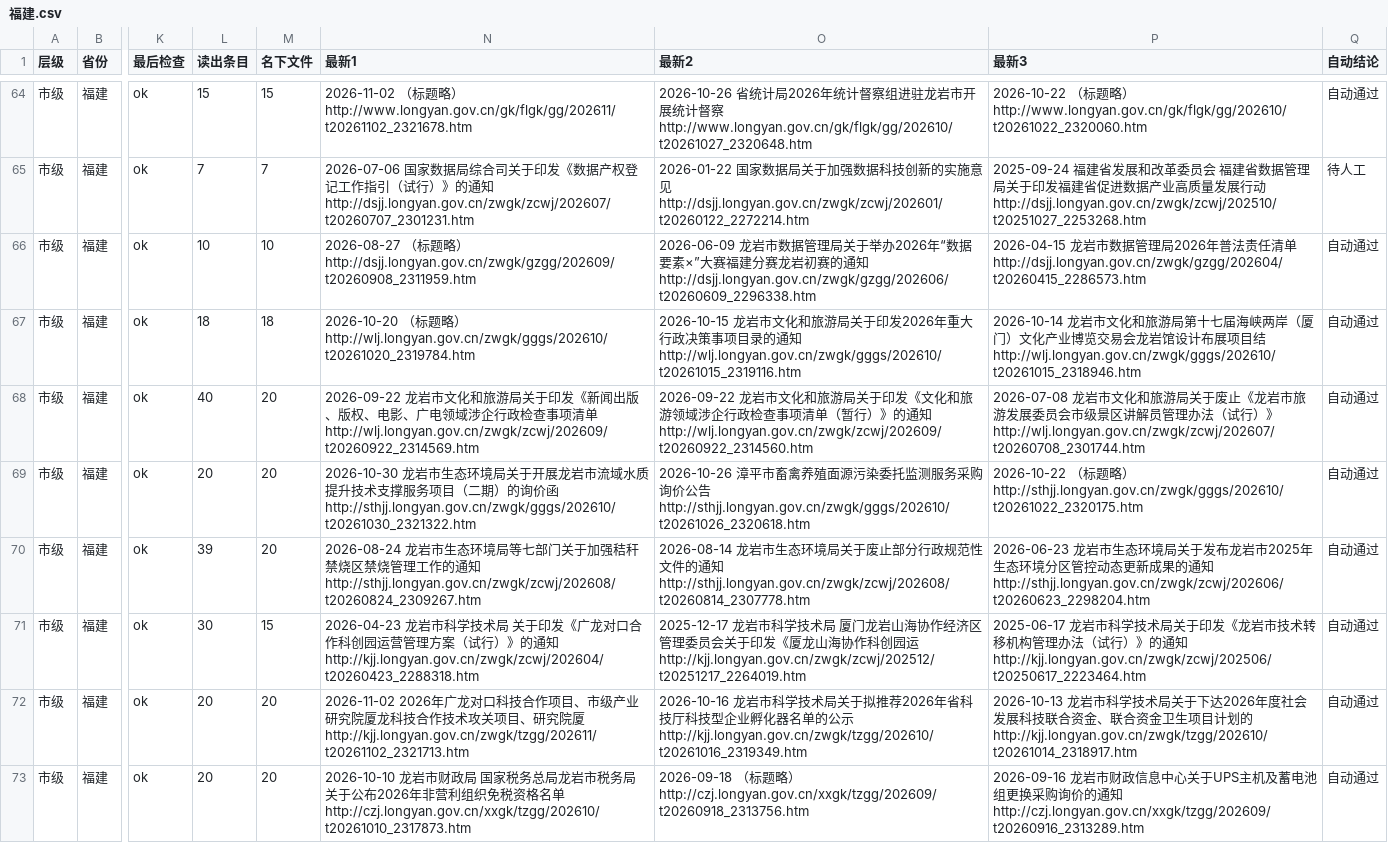
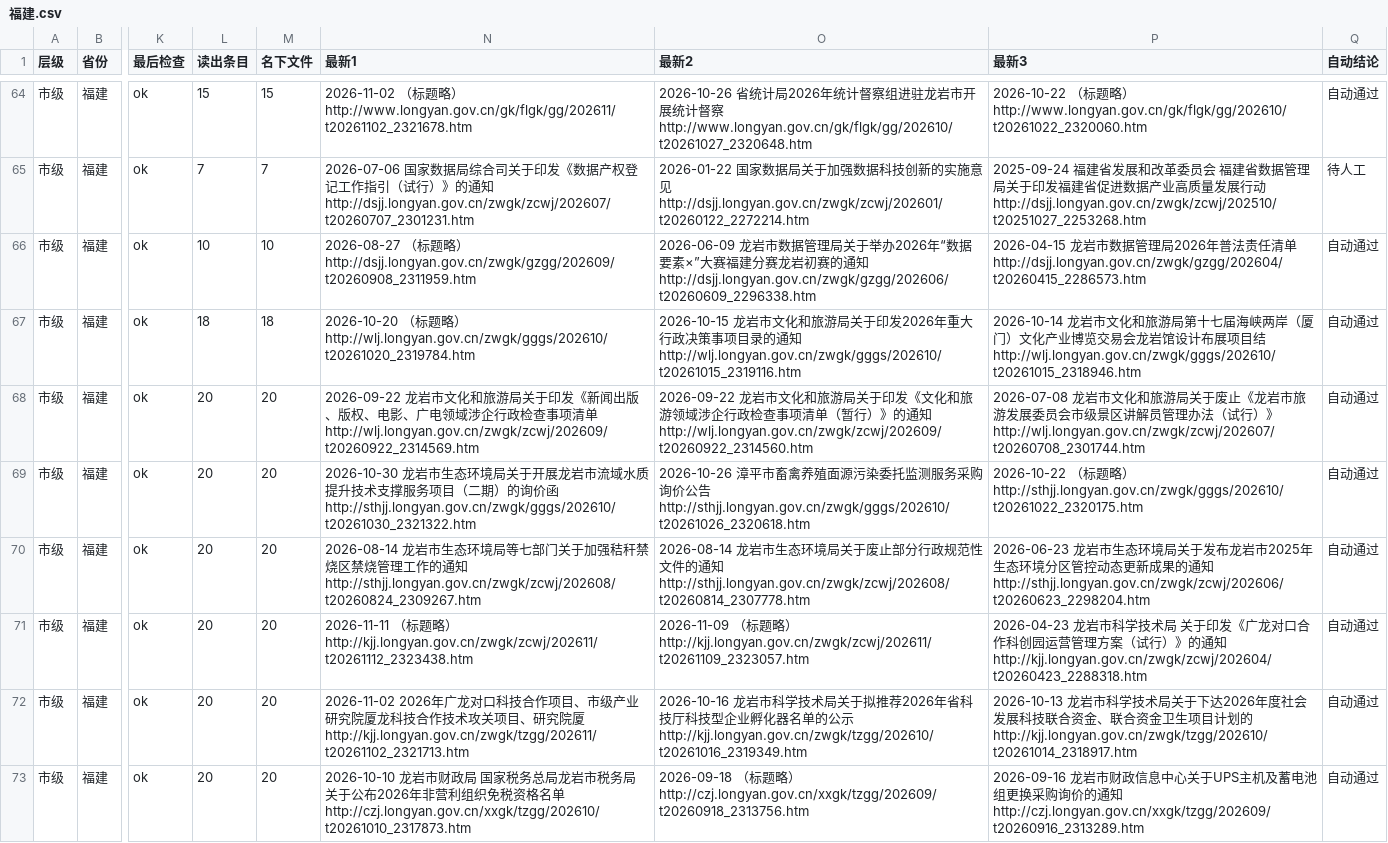
Before and after one commit to wanglei581/youju, a CSV file: docs/数据来源/全国覆盖/抽查/市级/福建.csv, drawn as a sheet; only a part is shown, gaps mark what is left out; the diff covers the shown part only; the diff names each change by its address in the sheet, - before the commit and + after, or states it on an @@ line.

```diff
--- a/docs/数据来源/全国覆盖/抽查/市级/福建.csv
+++ b/docs/数据来源/全国覆盖/抽查/市级/福建.csv
-L68 (读出条目): 40
+L68 (读出条目): 20
-L70 (读出条目): 39
+L70 (读出条目): 20
-N70 (最新1): 2026-08-24 龙岩…
+N70 (最新1): 2026-08-14 龙岩…
-L71 (读出条目): 30
+L71 (读出条目): 20
-M71 (名下文件): 15
+M71 (名下文件): 20
-N71 (最新1): 2026-04-23 龙岩市科学技术局 关于印发《广龙对口合作科创园运营管理方案（试行）》的通知 http://kjj.longyan.gov.cn/zwgk/zcwj/202604/t20260423_2288318.htm
+N71 (最新1): 2026-11-11 （标题略） http://kjj.longyan.gov.cn/zwgk/zcwj/202611/t20261112_2323438.htm
-O71 (最新2): 2025-12-17 龙岩市科学技术局 厦门龙岩山海协作经济区管理委员会关于印发《厦龙山海协作科创园运 http://kjj.longyan.gov.cn/zwgk/zcwj/202512/t20251217_2264019.htm
+O71 (最新2): 2026-11-09 （标题略） http://kjj.longyan.gov.cn/zwgk/zcwj/202611/t20261109_2323057.htm
-P71 (最新3): 2025-06-17 龙岩市科学技术局关于印发《龙岩市技术转移机构管理办法（试行）》的通知 http://kjj.longyan.gov.cn/zwgk/zcwj/202506/t20250617_2223464.htm
+P71 (最新3): 2026-04-23 龙岩市科学技术局 关于印发《广龙对口合作科创园运营管理方案（试行）》的通知 http://kjj.longyan.gov.cn/zwgk/zcwj/202604/t20260423_2288318.htm
```
Also changed, not shown: 7 edited cells elsewhere in this file, docs/数据来源/全国覆盖/抽查/市级/山东.csv, docs/数据来源/全国覆盖/抽查/市级/正文/山东.csv, 8 other files.
